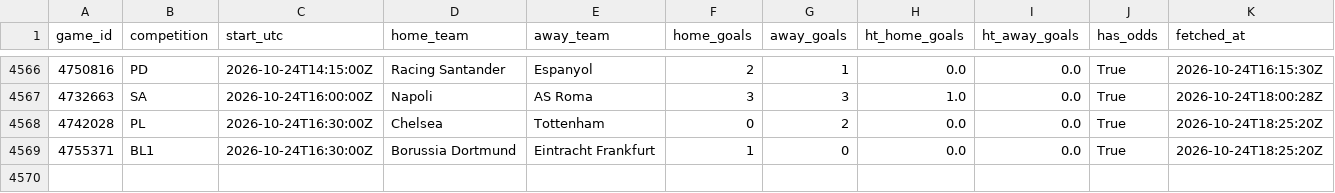
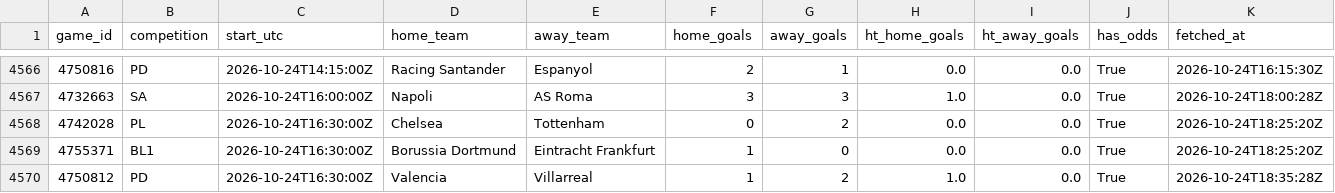
Before and after one commit to ecastc2607-cmd/football_prediction, a CSV file: data/tracking/events_365/games.csv, drawn as a sheet; only a part is shown, gaps mark what is left out.

```diff
--- a/data/tracking/events_365/games.csv
+++ b/data/tracking/events_365/games.csv
@@ -4569 +4569,2 @@ game_id,competition,start_utc,home_team,away_team,home_goals,away_goals,ht_home_
 4755371,BL1,2026-10-24T16:30:00Z,Borussia Dortmund,Eintracht Frankfurt,1,0,0.0,0.0,True,2026-10-24T18:25:20Z
+4750812,PD,2026-10-24T16:30:00Z,Valencia,Villarreal,1,2,1.0,0.0,True,2026-10-24T18:35:28Z
```
Also changed, not shown: data/tracking/match_stats_log.csv, 2 other files.
